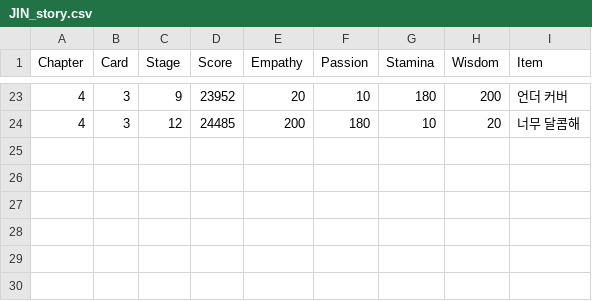
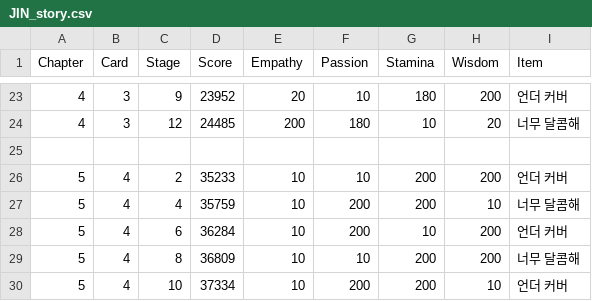
Before and after one commit to imFlyLikeG6/imflylikeg6.github.io, a CSV file: script/JIN_story.csv, drawn as a sheet; only a part is shown, gaps mark what is left out; the diff names each change by its address in the sheet, - before the commit and + after, or states it on an @@ line.

```diff
--- a/script/JIN_story.csv
+++ b/script/JIN_story.csv
+row 25: (empty)
+row 26: 5 | 4 | 2 | 35233 | 10 | 10 | 200 | 200 | 언더 커버
+row 27: 5 | 4 | 4 | 35759 | 10 | 200 | 200 | 10 | 너무 달콤해
+row 28: 5 | 4 | 6 | 36284 | 10 | 200 | 10 | 200 | 언더 커버
+row 29: 5 | 4 | 8 | 36809 | 10 | 10 | 200 | 200 | 너무 달콤해
+row 30: 5 | 4 | 10 | 37334 | 10 | 200 | 200 | 10 | 언더 커버
```
Also changed, not shown: script/JHOPE_story.csv, 1 other file.
